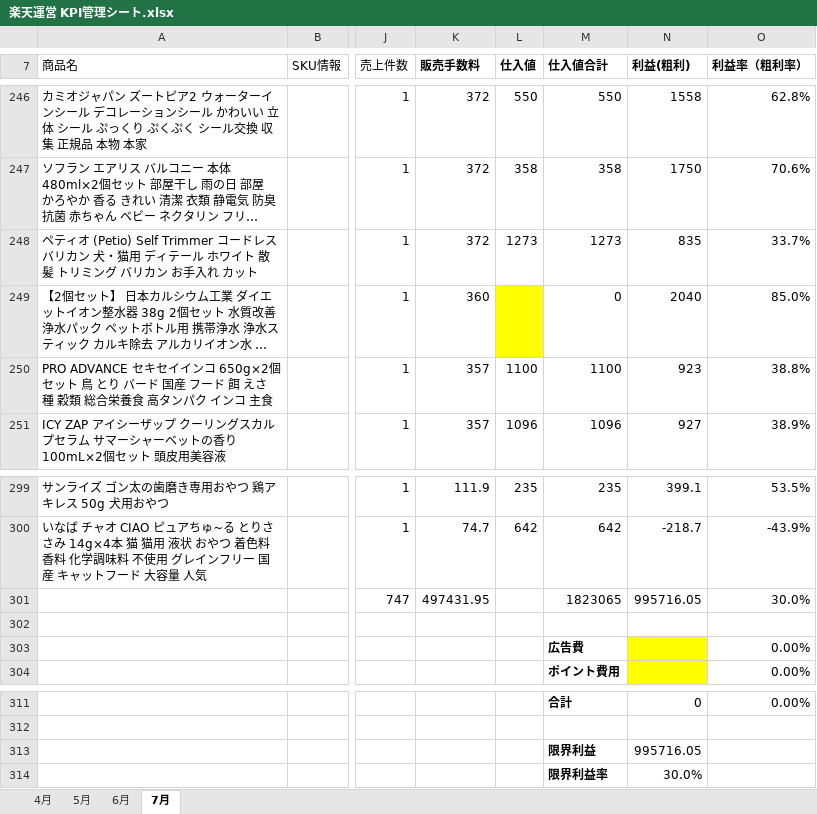
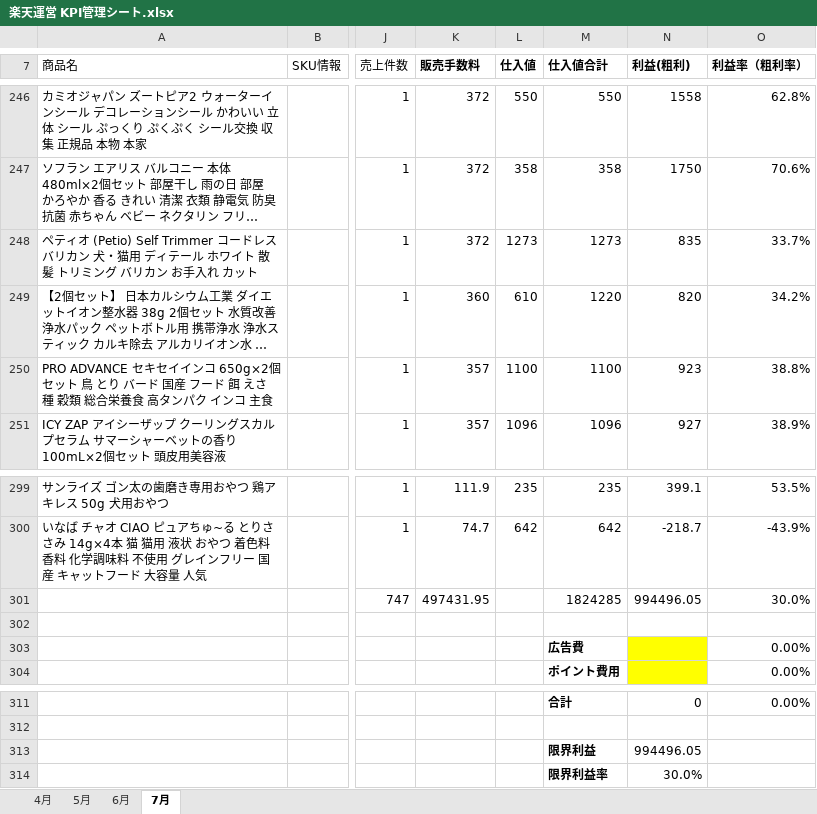
Before and after one commit to houzyou777-creator/inventory-management, an Excel workbook: MomijiStore_OS/02_Analytics/SourceData/楽天運営 KPI管理シート.xlsx, sheet 7月, drawn as a sheet; only a part is shown, gaps mark what is left out; long unchanged cells end in …; values as stored, in another font and other column widths than the file's, no borders; the diff names each change by its address in the sheet, - before the commit and + after, or states it on an @@ line.

```diff
--- a/MomijiStore_OS/02_Analytics/SourceData/楽天運営 KPI管理シート.xlsx (sheet 7月)
+++ b/MomijiStore_OS/02_Analytics/SourceData/楽天運営 KPI管理シート.xlsx (sheet 7月)
-L249 (仕入値): (empty)
+L249 (仕入値): 610
-L249 fill: #FFFF00
+L249 fill: none
-M249 (仕入値合計): 0
+M249 (仕入値合計): 1220
-N249 (利益(粗利)): 2040
+N249 (利益(粗利)): 820
-O249 (利益率（粗利率）): 85.0%
+O249 (利益率（粗利率）): 34.2%
-M301 (仕入値合計): 1823065
+M301 (仕入値合計): 1824285
-N301 (利益(粗利)): 995716.05
+N301 (利益(粗利)): 994496.05
-N313 (利益(粗利)): 995716.05
+N313 (利益(粗利)): 994496.05
```
